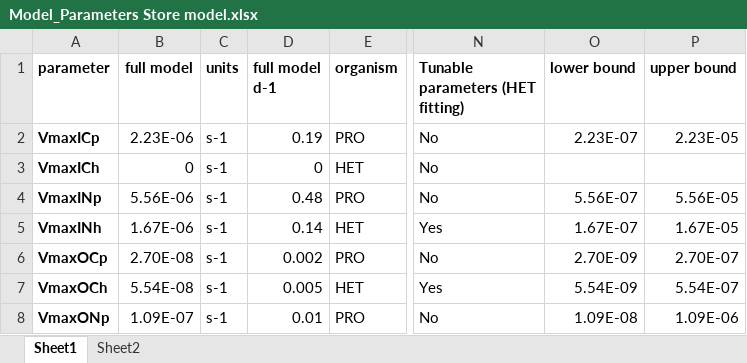
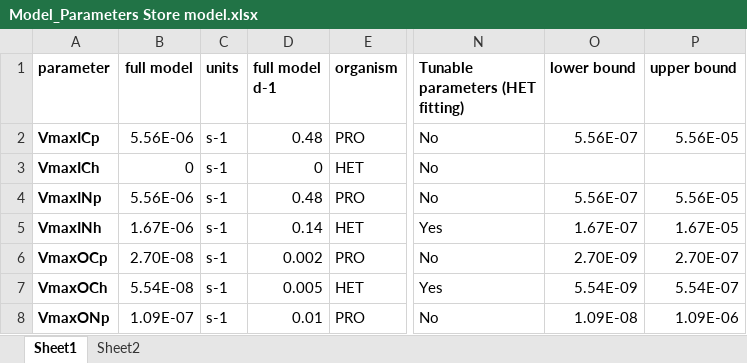
Before and after one commit to wosnat/recycle_model, an Excel workbook: STORE_model/Model_Parameters Store model.xlsx, sheet Sheet1, drawn as a sheet; only a part is shown, gaps mark what is left out; values as stored, in another font and other column widths than the file's, no borders; the diff names each change by its address in the sheet, - before the commit and + after, or states it on an @@ line.

Commit message:
update vmax ICP (following sensitivity)

```diff
--- a/STORE_model/Model_Parameters Store model.xlsx (sheet Sheet1)
+++ b/STORE_model/Model_Parameters Store model.xlsx (sheet Sheet1)
-B2 (full model): 2.23E-06
+B2 (full model): 5.56E-06
-D2 (full model d-1): 0.19
+D2 (full model d-1): 0.48
-O2 (lower bound): 2.23E-07
+O2 (lower bound): 5.56E-07
-P2 (upper bound): 2.23E-05
+P2 (upper bound): 5.56E-05
```
